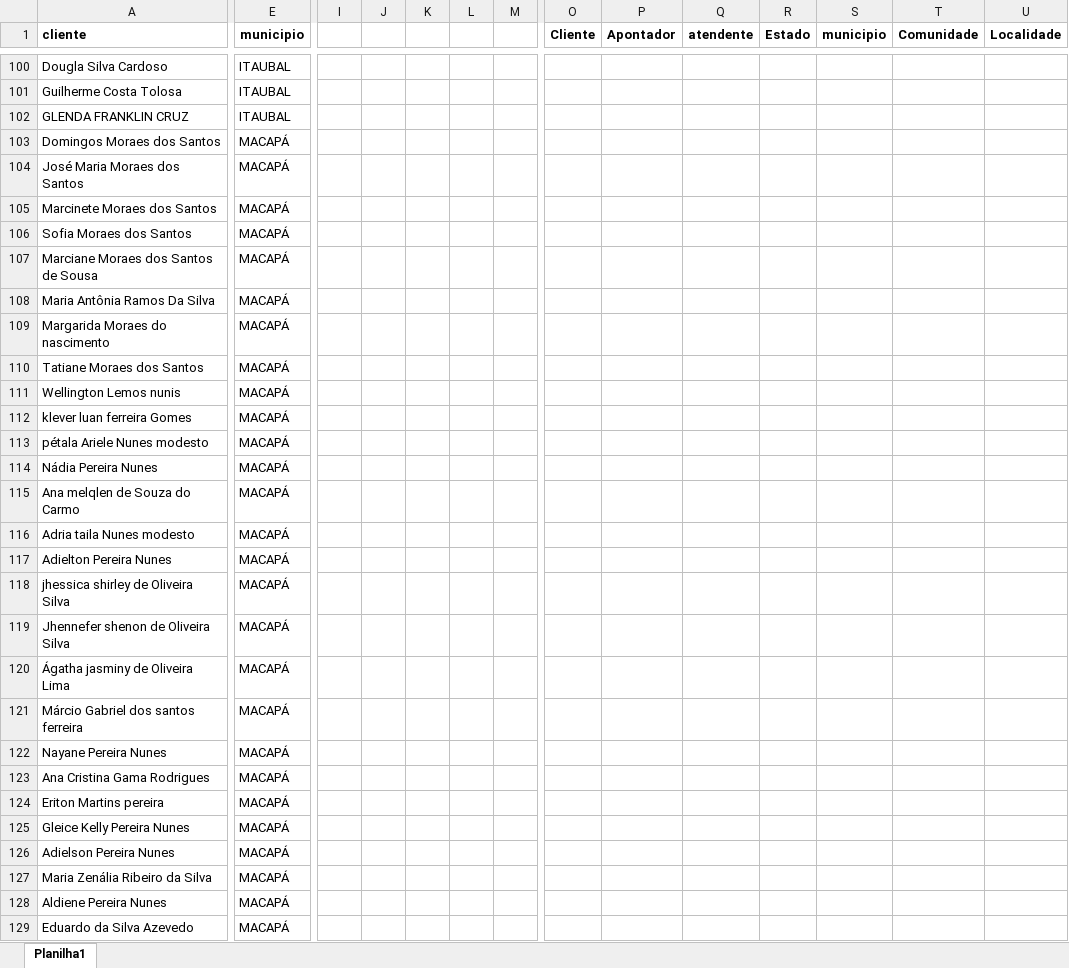
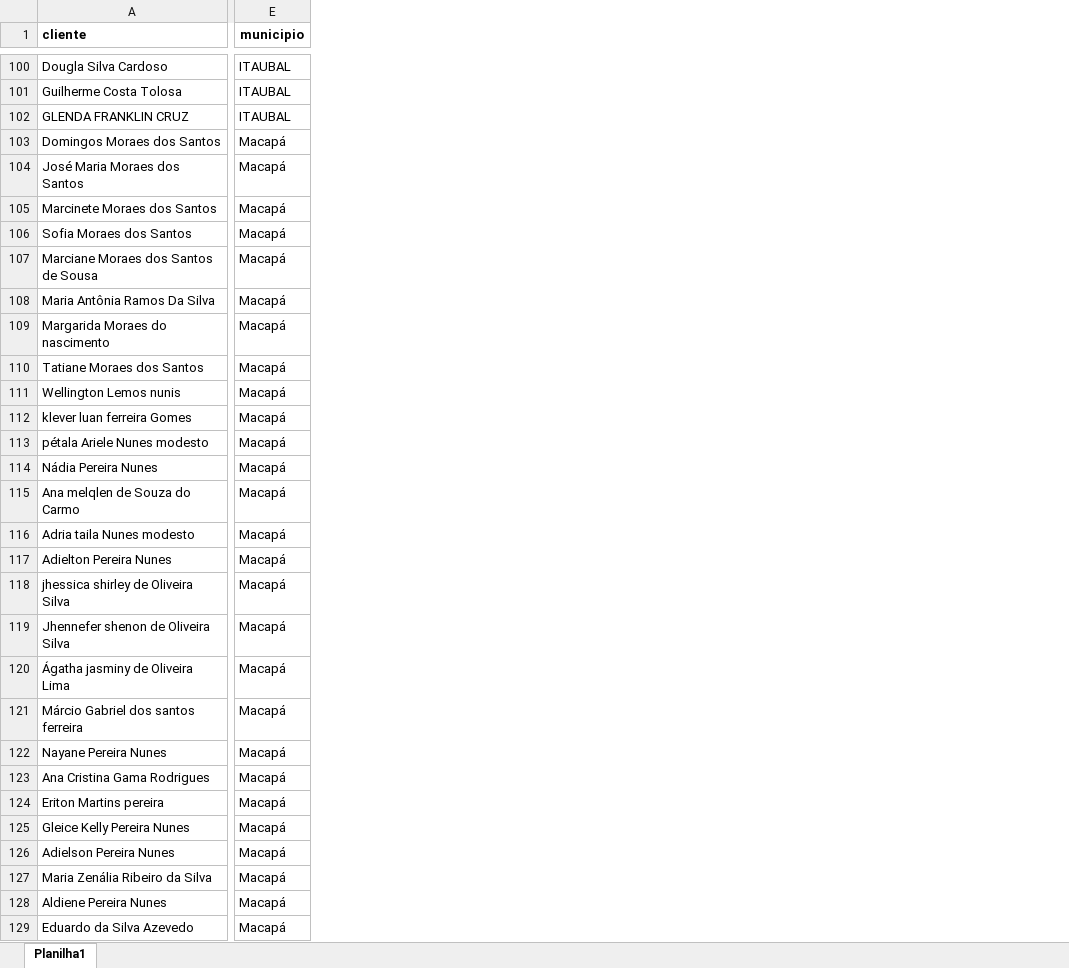
Before and after one commit to ContaEa/mapa-amapa, an Excel workbook: convertidos.xlsx, sheet Planilha1, drawn as a sheet; only a part is shown, gaps mark what is left out; values as stored, in another font and other column widths than the file's, no borders; the diff covers the shown part only; the diff names each change by its address in the sheet, - before the commit and + after, or states it on an @@ line.

Commit message:
Add files via upload

```diff
--- a/convertidos.xlsx (sheet Planilha1)
+++ b/convertidos.xlsx (sheet Planilha1)
-column I, empty
-column J, empty
-column K, empty
-column L, empty
-column M, empty
-column O (Cliente), empty
-column P (Apontador), empty
-column Q (atendente), empty
-column R (Estado), empty
-column S (municipio), empty
-column T (Comunidade), empty
-column U (Localidade), empty
-E103:E129 (municipio): MACAPÁ
+E103:E129 (municipio): Macapá
```
Also changed, not shown: 1 removed column and 1 edited cell elsewhere in this sheet.
